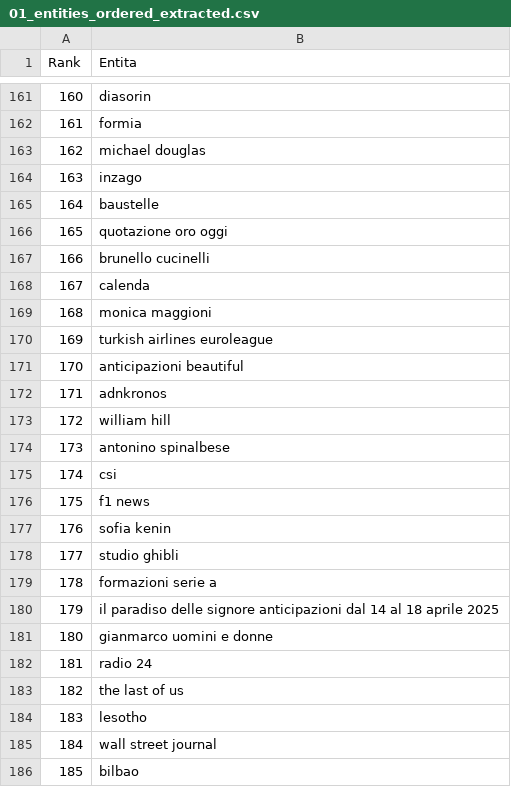
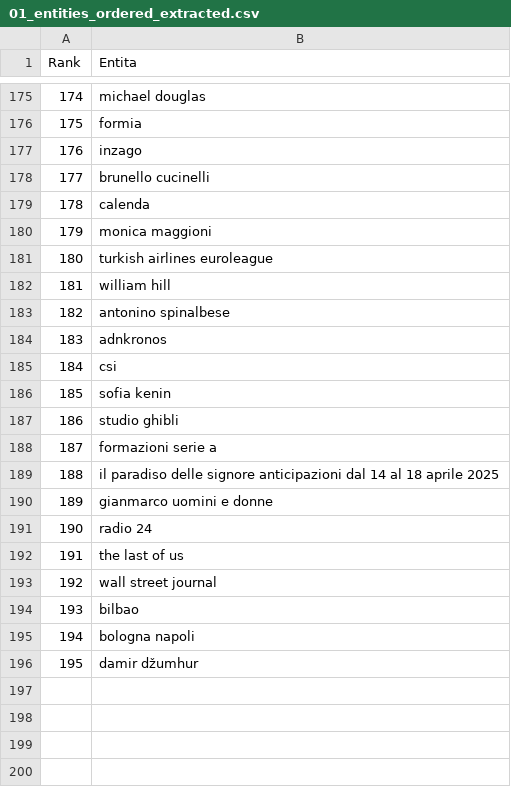
Before and after one commit to maledizionisrls/discover-prophet-website, a CSV file: checkpoint_data/01_entities_ordered_extracted.csv, drawn as a sheet; only a part is shown, gaps mark what is left out; the shorter side is filled out with more unchanged rows; removed rows and columns are numbered as before the commit, all else as after; the diff covers the shown part only; the diff names each change by its address in the sheet, - before the commit and + after, or states it on an @@ line.

```diff
--- a/checkpoint_data/01_entities_ordered_extracted.csv
+++ b/checkpoint_data/01_entities_ordered_extracted.csv
@@ column A (Rank) renumbered from row 4 down @@
-B175 (Entita): diasorin
+B175 (Entita): michael douglas
-row 163: 162 | michael douglas
-row 165: 164 | baustelle
-row 166: 165 | quotazione oro oggi
-row 171: 170 | anticipazioni beautiful
@@ row 172 moved to row 184: 183 @@
-row 176: 175 | f1 news
-row 184: 183 | lesotho
```
Also changed, not shown: 22 added rows, 8 removed rows, 78 moved rows and 6 edited cells elsewhere in this file, checkpoint_data/02_context_run_1_scores.csv, checkpoint_data/02_context_run_2_scores.csv, 5 other files.
